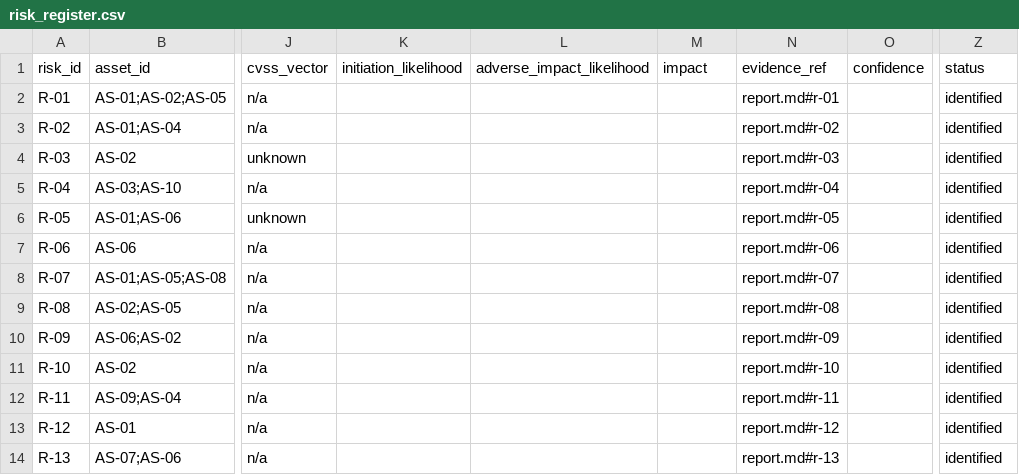
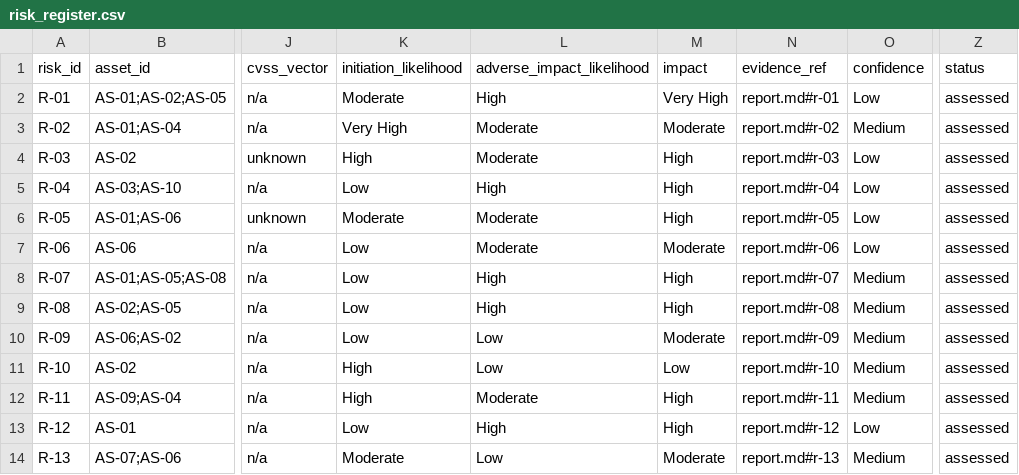
Before and after one commit to nakame9/IA-Risk-Assessment, a CSV file: data/risk_register.csv, drawn as a sheet; only a part is shown, gaps mark what is left out; the diff names each change by its address in the sheet, - before the commit and + after, or states it on an @@ line.

Commit message:
Add Assess phase: likelihood, impact and risk levels for 13 scenarios
Ratings per SP 800-30 G-2/G-3/G-4/H-3, combined via G-5 and I-2 lookups; two worked examples (R-01, R-10), risk matrix, priority order and sensitivity of borderline ratings. Result: 1 High (R-01, escalated), 8 Moderate, 4 Low.

```diff
--- a/data/risk_register.csv
+++ b/data/risk_register.csv
-K2 (initiation_likelihood): (empty)
+K2 (initiation_likelihood): Moderate
-L2 (adverse_impact_likelihood): (empty)
+L2 (adverse_impact_likelihood): High
-M2 (impact): (empty)
+M2 (impact): Very High
-O2 (confidence): (empty)
+O2 (confidence): Low
-Z2:Z14 (status): identified
+Z2:Z14 (status): assessed
-K3 (initiation_likelihood): (empty)
+K3 (initiation_likelihood): Very High
-L3:L4 (adverse_impact_likelihood): (empty)
+L3:L4 (adverse_impact_likelihood): Moderate
-M3 (impact): (empty)
+M3 (impact): Moderate
-O3 (confidence): (empty)
+O3 (confidence): Medium
-K4 (initiation_likelihood): (empty)
+K4 (initiation_likelihood): High
-M4:M6 (impact): (empty)
+M4:M6 (impact): High
-O4:O7 (confidence): (empty)
+O4:O7 (confidence): Low
-K5 (initiation_likelihood): (empty)
+K5 (initiation_likelihood): Low
-L5 (adverse_impact_likelihood): (empty)
+L5 (adverse_impact_likelihood): High
-K6 (initiation_likelihood): (empty)
+K6 (initiation_likelihood): Moderate
-L6:L7 (adverse_impact_likelihood): (empty)
+L6:L7 (adverse_impact_likelihood): Moderate
-K7:K10 (initiation_likelihood): (empty)
+K7:K10 (initiation_likelihood): Low
-M7 (impact): (empty)
+M7 (impact): Moderate
-L8:L9 (adverse_impact_likelihood): (empty)
+L8:L9 (adverse_impact_likelihood): High
-M8:M9 (impact): (empty)
+M8:M9 (impact): High
-O8:O12 (confidence): (empty)
+O8:O12 (confidence): Medium
-L10:L11 (adverse_impact_likelihood): (empty)
+L10:L11 (adverse_impact_likelihood): Low
-M10 (impact): (empty)
+M10 (impact): Moderate
-K11:K12 (initiation_likelihood): (empty)
+K11:K12 (initiation_likelihood): High
-M11 (impact): (empty)
+M11 (impact): Low
-L12 (adverse_impact_likelihood): (empty)
+L12 (adverse_impact_likelihood): Moderate
-M12:M13 (impact): (empty)
+M12:M13 (impact): High
-K13 (initiation_likelihood): (empty)
+K13 (initiation_likelihood): Low
-L13 (adverse_impact_likelihood): (empty)
+L13 (adverse_impact_likelihood): High
-O13 (confidence): (empty)
+O13 (confidence): Low
-K14 (initiation_likelihood): (empty)
+K14 (initiation_likelihood): Moderate
-L14 (adverse_impact_likelihood): (empty)
+L14 (adverse_impact_likelihood): Low
-M14 (impact): (empty)
+M14 (impact): Moderate
-O14 (confidence): (empty)
+O14 (confidence): Medium
```
Also changed, not shown: 2 other files.
